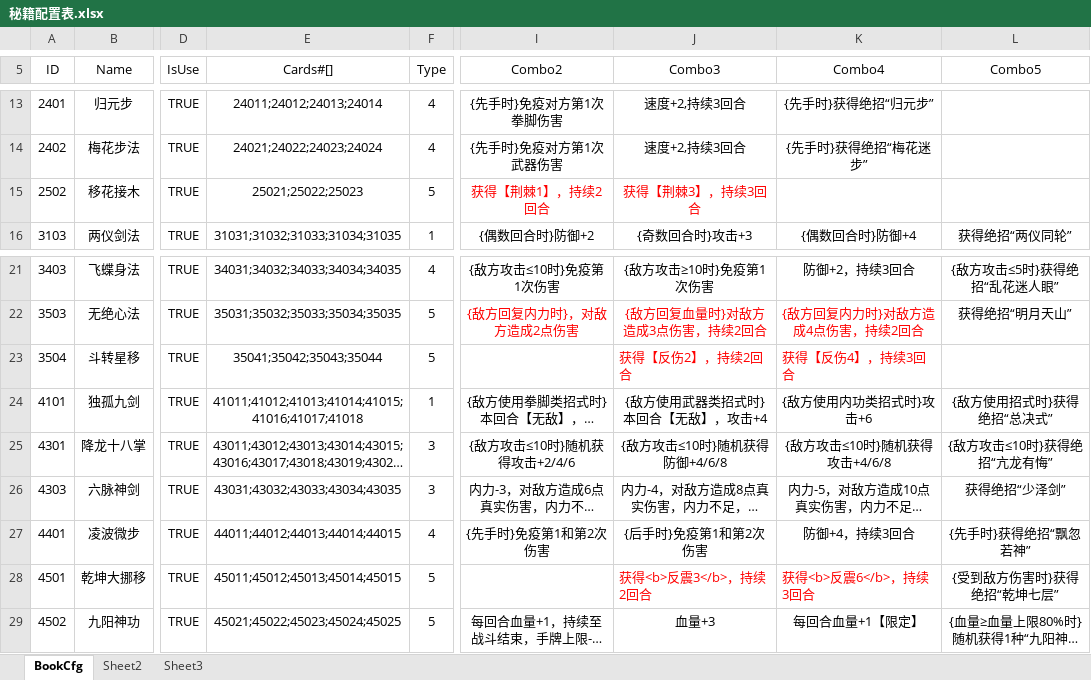
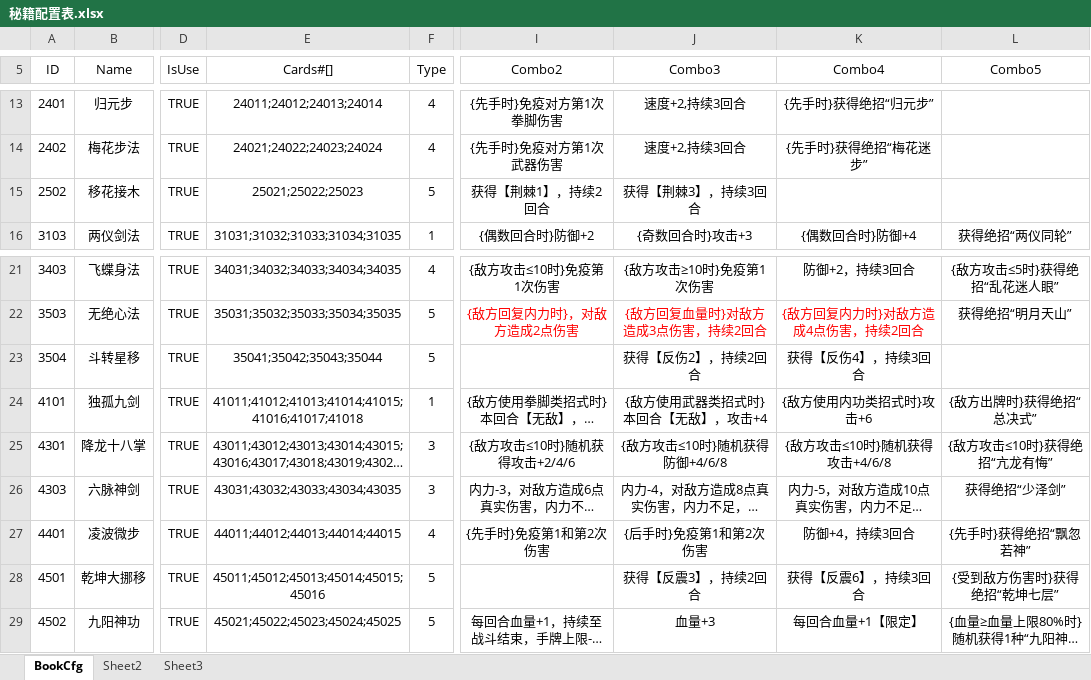
Before and after one commit to TimoLj/workFiles, an Excel workbook: DuleCard/配置表/秘籍配置表.xlsx, sheet BookCfg, drawn as a sheet; only a part is shown, gaps mark what is left out; long unchanged cells end in …; values as stored, in another font and other column widths than the file's, no borders; the diff names each change by its address in the sheet, - before the commit and + after, or states it on an @@ line.

```diff
--- a/DuleCard/配置表/秘籍配置表.xlsx (sheet BookCfg)
+++ b/DuleCard/配置表/秘籍配置表.xlsx (sheet BookCfg)
-I15:J15 text colour: #FF0000
+I15:J15 text colour: black
@@ J23:K23 text colour: #FF0000 → black, alignment: left → center @@
-L24 (Combo5): {敌方使用招式时}获得绝招“总决式”
+L24 (Combo5): {敌方出牌时}获得绝招“总决式”
-E28 (Cards#[]): 45011;45012;45013;45014;45015
+E28 (Cards#[]): 45011;45012;45013;45014;45015;45016
-J28 (Combo3): 获得<b>反震3</b>，持续2回合
+J28 (Combo3): 获得【反震3】，持续2回合
@@ J28:K28 text colour: #FF0000 → black, alignment: left → center @@
-K28 (Combo4): 获得<b>反震6</b>，持续3回合
+K28 (Combo4): 获得【反震6】，持续3回合
```
Also changed, not shown: DuleCard/Art/UI/UI出图规则（持续修订中）.xlsx, DuleCard/配置表/卡牌Buff配置表.xlsx, 13 other files.
